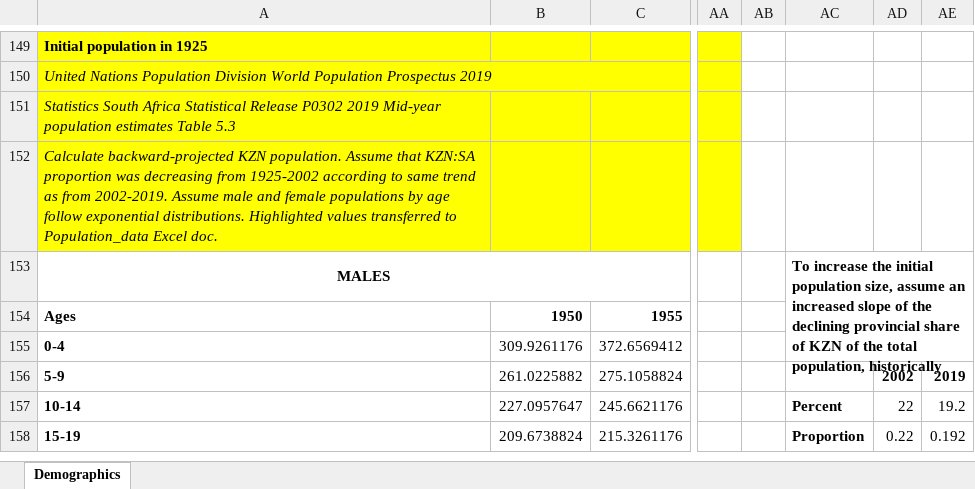
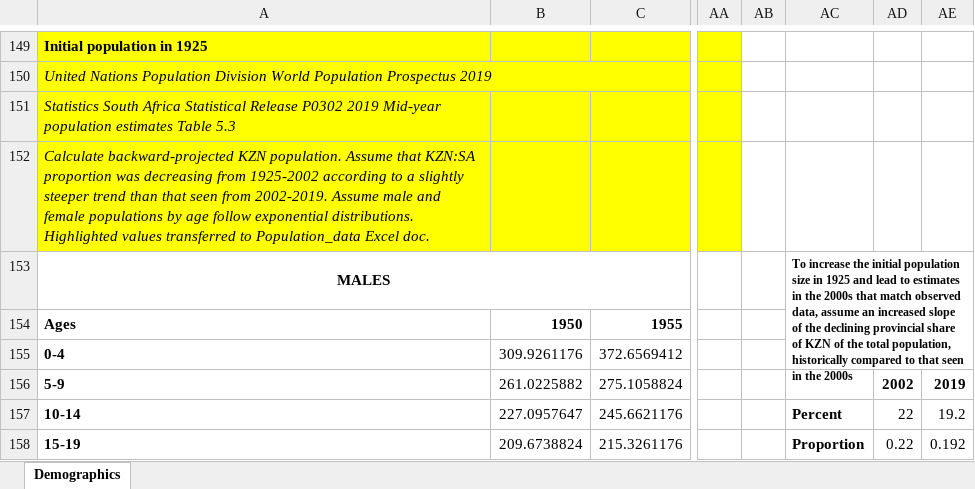
Before and after one commit to ICRC-Models/HHCoM, an Excel workbook: Config/Population_validation_targets.xlsx, sheet Demographics, drawn as a sheet; only a part is shown, gaps mark what is left out; values as stored, in another font and other column widths than the file's, no borders; charts and pictures not drawn; the diff names each change by its address in the sheet, - before the commit and + after, or states it on an @@ line.

Commit message:
Update Excel description of initial population size calculation

```diff
--- a/Config/Population_validation_targets.xlsx (sheet Demographics)
+++ b/Config/Population_validation_targets.xlsx (sheet Demographics)
-A152: …according to same trend as from 2002-2019.…
+A152: …according to a slightly steeper trend than that seen from 2002-2019.…
-AC153: …initial population size, assume an increased slope of the declining provincial share of KZN of the total population, historically
+AC153: …initial population size in 1925 and lead to estimates in the 2000s that match observed data, assume an increased slope of the declining provincial share of KZN of the total population, historically compared to that seen in the 2000s
@@ AC153 text size: smaller @@
```
Also changed, not shown: charts or pictures, Config/Population_data.xlsx.
